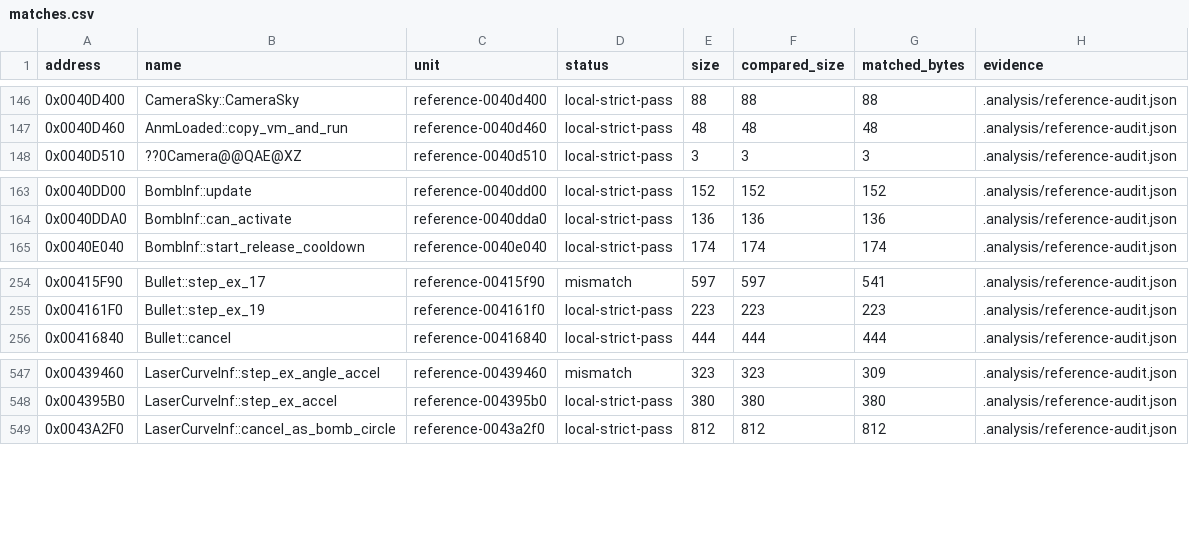
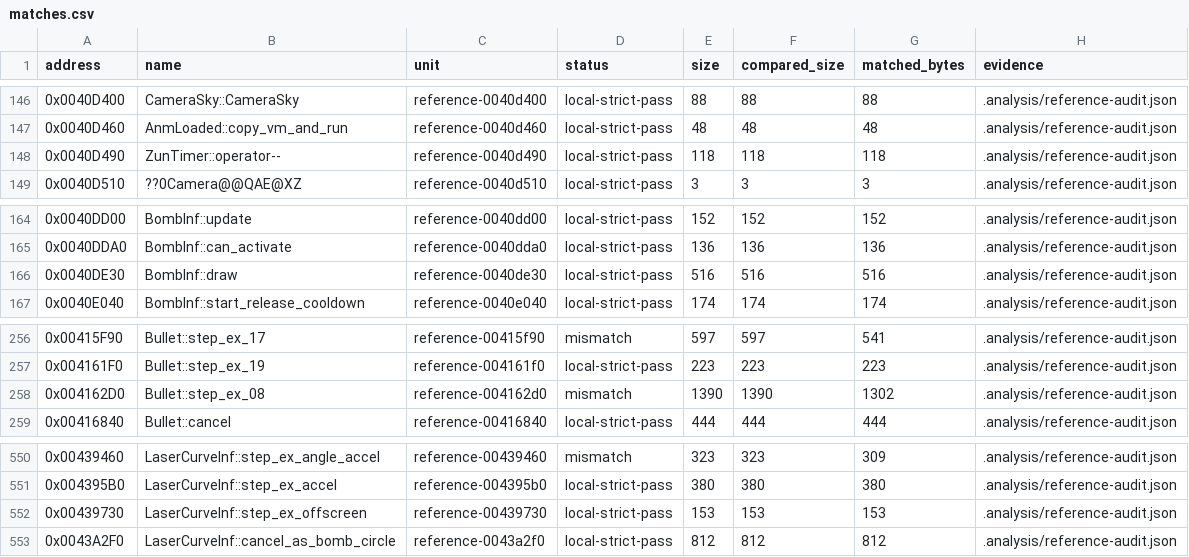
Before and after one commit to N0zoM1z0/th16, a CSV file: config/matches.csv, drawn as a sheet; only a part is shown, gaps mark what is left out.

```diff
--- a/config/matches.csv
+++ b/config/matches.csv
@@ -147,2 +147,3 @@ address,name,unit,status,size,compared_size,matched_bytes,evidence
 0x0040D460,AnmLoaded::copy_vm_and_run,reference-0040d460,local-strict-pass,48,48,48,.analysis/reference-audit.json
+0x0040D490,ZunTimer::operator--,reference-0040d490,local-strict-pass,118,118,118,.analysis/reference-audit.json
 0x0040D510,??0Camera@@QAE@XZ,reference-0040d510,local-strict-pass,3,3,3,.analysis/reference-audit.json
@@ -164,2 +165,3 @@ address,name,unit,status,size,compared_size,matched_bytes,evidence
 0x0040DDA0,BombInf::can_activate,reference-0040dda0,local-strict-pass,136,136,136,.analysis/reference-audit.json
+0x0040DE30,BombInf::draw,reference-0040de30,local-strict-pass,516,516,516,.analysis/reference-audit.json
 0x0040E040,BombInf::start_release_cooldown,reference-0040e040,local-strict-pass,174,174,174,.analysis/reference-audit.json
@@ -255,2 +257,3 @@ address,name,unit,status,size,compared_size,matched_bytes,evidence
 0x004161F0,Bullet::step_ex_19,reference-004161f0,local-strict-pass,223,223,223,.analysis/reference-audit.json
+0x004162D0,Bullet::step_ex_08,reference-004162d0,mismatch,1390,1390,1302,.analysis/reference-audit.json
 0x00416840,Bullet::cancel,reference-00416840,local-strict-pass,444,444,444,.analysis/reference-audit.json
@@ -548,2 +551,3 @@ address,name,unit,status,size,compared_size,matched_bytes,evidence
 0x004395B0,LaserCurveInf::step_ex_accel,reference-004395b0,local-strict-pass,380,380,380,.analysis/reference-audit.json
+0x00439730,LaserCurveInf::step_ex_offscreen,reference-00439730,local-strict-pass,153,153,153,.analysis/reference-audit.json
 0x0043A2F0,LaserCurveInf::cancel_as_bomb_circle,reference-0043a2f0,local-strict-pass,812,812,812,.analysis/reference-audit.json
```
Also changed, not shown: config/function-boundaries.csv, config/functions.csv, 9 other files.
